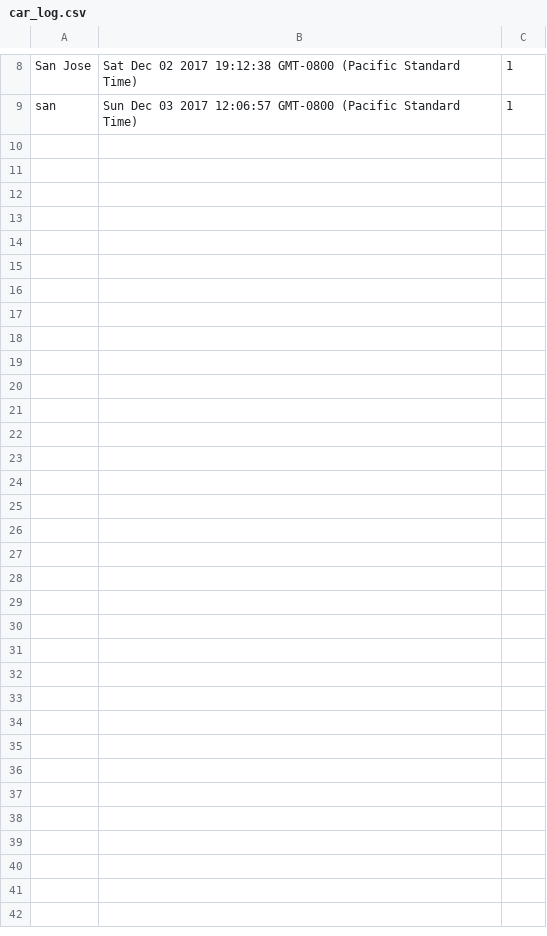
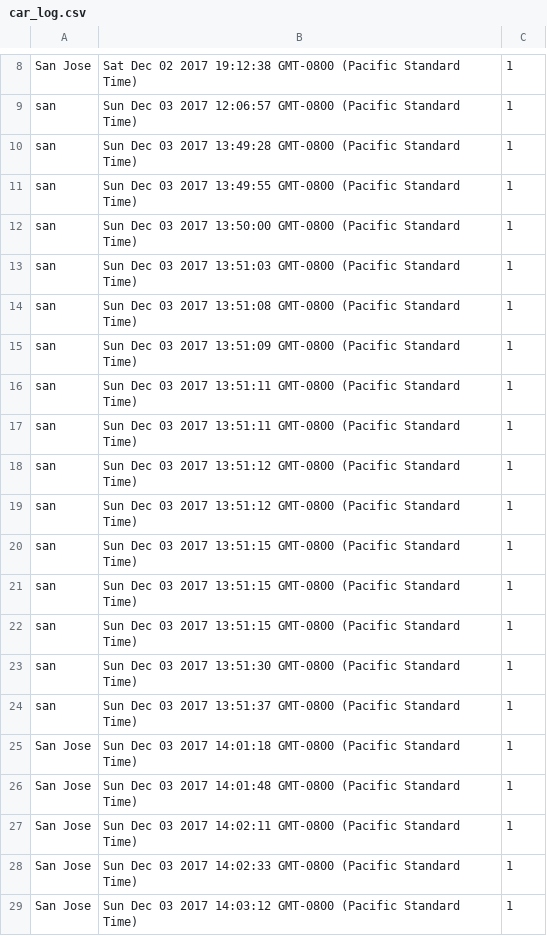
Before and after one commit to ashishvirani7/Kayak, a CSV file: kayakbackend/car_log.csv, drawn as a sheet; only a part is shown, gaps mark what is left out; the diff covers the shown part only.

```diff
--- a/kayakbackend/car_log.csv
+++ b/kayakbackend/car_log.csv
@@ -9 +9,21 @@ San Jose,Sat Dec 02 2017 19:12:38 GMT-0800 (Pacific Standard Time),1
 san,Sun Dec 03 2017 12:06:57 GMT-0800 (Pacific Standard Time),1
+san,Sun Dec 03 2017 13:49:28 GMT-0800 (Pacific Standard Time),1
+san,Sun Dec 03 2017 13:49:55 GMT-0800 (Pacific Standard Time),1
+san,Sun Dec 03 2017 13:50:00 GMT-0800 (Pacific Standard Time),1
+san,Sun Dec 03 2017 13:51:03 GMT-0800 (Pacific Standard Time),1
+san,Sun Dec 03 2017 13:51:08 GMT-0800 (Pacific Standard Time),1
+san,Sun Dec 03 2017 13:51:09 GMT-0800 (Pacific Standard Time),1
+san,Sun Dec 03 2017 13:51:11 GMT-0800 (Pacific Standard Time),1
+san,Sun Dec 03 2017 13:51:11 GMT-0800 (Pacific Standard Time),1
+san,Sun Dec 03 2017 13:51:12 GMT-0800 (Pacific Standard Time),1
+san,Sun Dec 03 2017 13:51:12 GMT-0800 (Pacific Standard Time),1
+san,Sun Dec 03 2017 13:51:15 GMT-0800 (Pacific Standard Time),1
+san,Sun Dec 03 2017 13:51:15 GMT-0800 (Pacific Standard Time),1
+san,Sun Dec 03 2017 13:51:15 GMT-0800 (Pacific Standard Time),1
+san,Sun Dec 03 2017 13:51:30 GMT-0800 (Pacific Standard Time),1
+san,Sun Dec 03 2017 13:51:37 GMT-0800 (Pacific Standard Time),1
+San Jose,Sun Dec 03 2017 14:01:18 GMT-0800 (Pacific Standard Time),1
+San Jose,Sun Dec 03 2017 14:01:48 GMT-0800 (Pacific Standard Time),1
+San Jose,Sun Dec 03 2017 14:02:11 GMT-0800 (Pacific Standard Time),1
+San Jose,Sun Dec 03 2017 14:02:33 GMT-0800 (Pacific Standard Time),1
+San Jose,Sun Dec 03 2017 14:03:12 GMT-0800 (Pacific Standard Time),1
```
Also changed, not shown: 14 added rows elsewhere in this file, 1 other file.
